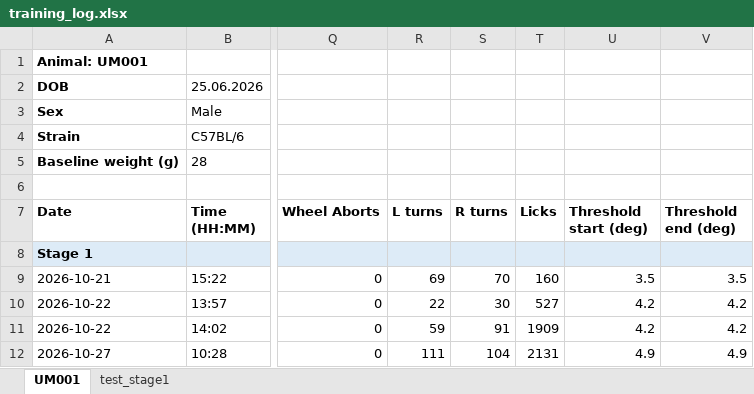
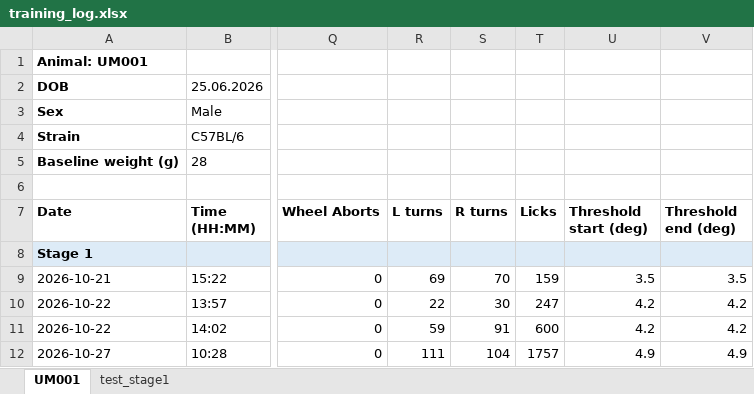
Before and after one commit to umugan2512/Experimental-Tasks, an Excel workbook: _projects/AuditoryEvidenceAccum/records/training_log.xlsx, sheet UM001, drawn as a sheet; only a part is shown, gaps mark what is left out; values as stored, in another font and other column widths than the file's, no borders; the diff names each change by its address in the sheet, - before the commit and + after, or states it on an @@ line.

```diff
--- a/_projects/AuditoryEvidenceAccum/records/training_log.xlsx (sheet UM001)
+++ b/_projects/AuditoryEvidenceAccum/records/training_log.xlsx (sheet UM001)
-T9 (Licks): 160
+T9 (Licks): 159
-T10 (Licks): 527
+T10 (Licks): 247
-T11 (Licks): 1909
+T11 (Licks): 600
-T12 (Licks): 2131
+T12 (Licks): 1757
```
Also changed, not shown: 9 other files.
